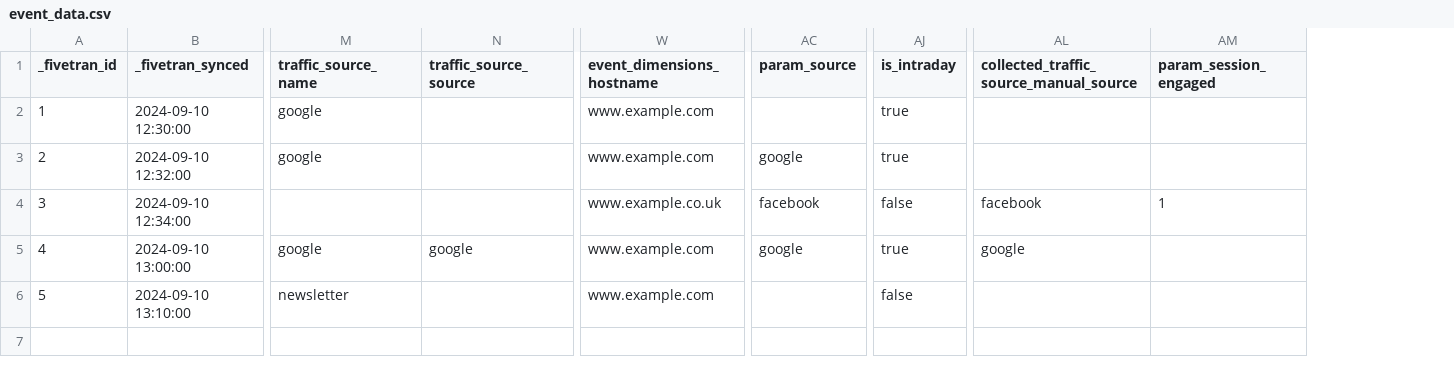
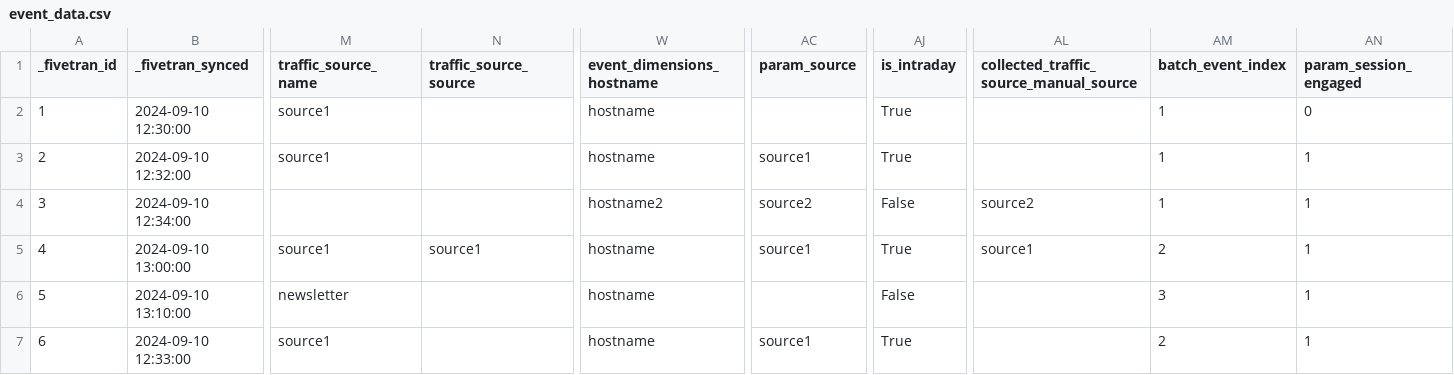
Before and after one commit to fivetran/dbt_ga4_export, a CSV file: integration_tests/seeds/event_data.csv, drawn as a sheet; only a part is shown, gaps mark what is left out; addresses are those after the commit; rows hold the shown columns only; the diff names each change by its address in the sheet, - before the commit and + after, or states it on an @@ line.

Commit message:
Merge pull request #8 from fivetran/feature/batch_event_index
feature/batch_event_index

```diff
--- a/integration_tests/seeds/event_data.csv
+++ b/integration_tests/seeds/event_data.csv
+column AM (batch_event_index), rows 2-6: 1 | 1 | 1 | 2 | 3
-M2:M3 (traffic_source_name): google
+M2:M3 (traffic_source_name): source1
-W2:W3 (event_dimensions_hostname): www.example.com
+W2:W3 (event_dimensions_hostname): hostname
-AJ2:AJ3 (is_intraday): true
+AJ2:AJ3 (is_intraday): True
-AN2 (param_session_engaged): (empty)
+AN2 (param_session_engaged): 0
-AC3 (param_source): google
+AC3 (param_source): source1
-AN3 (param_session_engaged): (empty)
+AN3 (param_session_engaged): 1
-W4 (event_dimensions_hostname): www.example.co.uk
+W4 (event_dimensions_hostname): hostname2
-AC4 (param_source): facebook
+AC4 (param_source): source2
-AJ4 (is_intraday): false
+AJ4 (is_intraday): False
-AL4: facebook
+AL4: source2
-M5 (traffic_source_name): google
+M5 (traffic_source_name): source1
-N5 (traffic_source_source): google
+N5 (traffic_source_source): source1
-W5:W6 (event_dimensions_hostname): www.example.com
+W5:W6 (event_dimensions_hostname): hostname
-AC5 (param_source): google
+AC5 (param_source): source1
-AJ5 (is_intraday): true
+AJ5 (is_intraday): True
-AL5: google
+AL5: source1
-AN5:AN6 (param_session_engaged): (empty)
+AN5:AN6 (param_session_engaged): 1
-AJ6 (is_intraday): false
+AJ6 (is_intraday): False
+row 7: 6 | 2024-09-10 12:33:00 | source1 |  | hostname | source1 | True |  | 2 | 1
```
Also changed, not shown: 15 other files.
